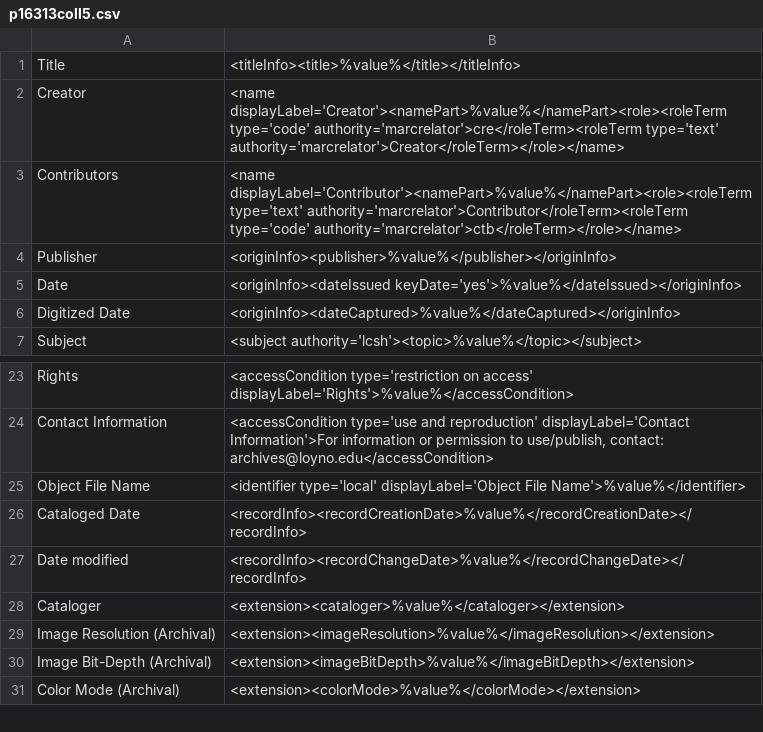
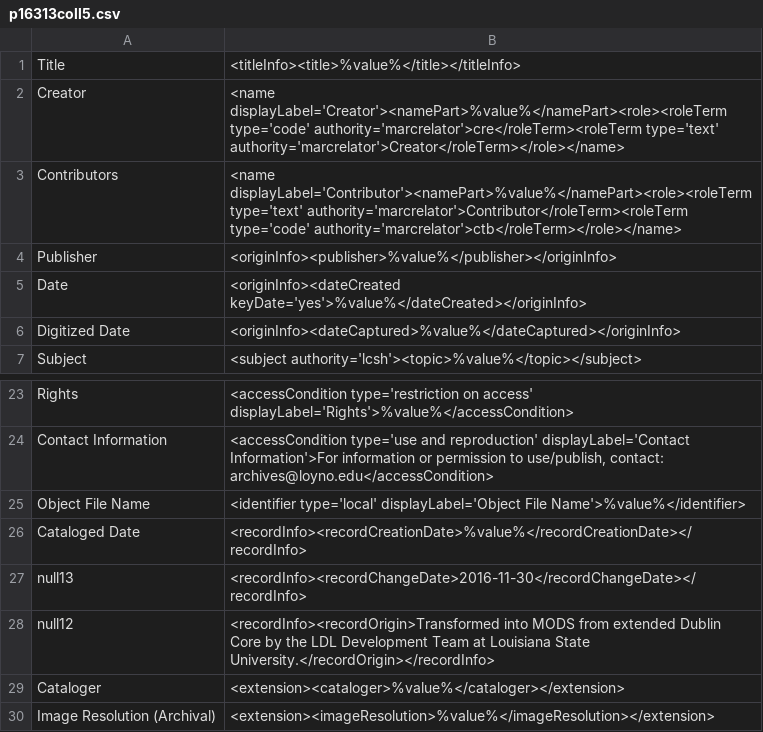
Before and after one commit to lsulibraries/cDM_to_mods, a CSV file: mappings_files/p16313coll5.csv, drawn as a sheet; only a part is shown, gaps mark what is left out; the shorter side is filled out with more unchanged rows.

Commit message:
revising dateIssued and recordInfo

```diff
--- a/mappings_files/p16313coll5.csv
+++ b/mappings_files/p16313coll5.csv
@@ -4,3 +4,3 @@ Contributors,"<name displayLabel='Contributor'><namePart>%value%</namePart><role
 Publisher,"<originInfo><publisher>%value%</publisher></originInfo>"
-Date,"<originInfo><dateIssued keyDate='yes'>%value%</dateIssued></originInfo>"
+Date,"<originInfo><dateCreated keyDate='yes'>%value%</dateCreated></originInfo>"
 Digitized Date,"<originInfo><dateCaptured>%value%</dateCaptured></originInfo>"
@@ -26,3 +26,4 @@ Object File Name,"<identifier type='local' displayLabel='Object File Name'>%valu
 Cataloged Date,"<recordInfo><recordCreationDate>%value%</recordCreationDate></recordInfo>"
-Date modified,"<recordInfo><recordChangeDate>%value%</recordChangeDate></recordInfo>"
+null13,"<recordInfo><recordChangeDate>2016-11-30</recordChangeDate></recordInfo>"
+null12,"<recordInfo><recordOrigin>Transformed into MODS from extended Dublin Core by the LDL Development Team at Louisiana State University.</recordOrigin></recordInfo>"
 Cataloger,"<extension><cataloger>%value%</cataloger></extension>"
```
